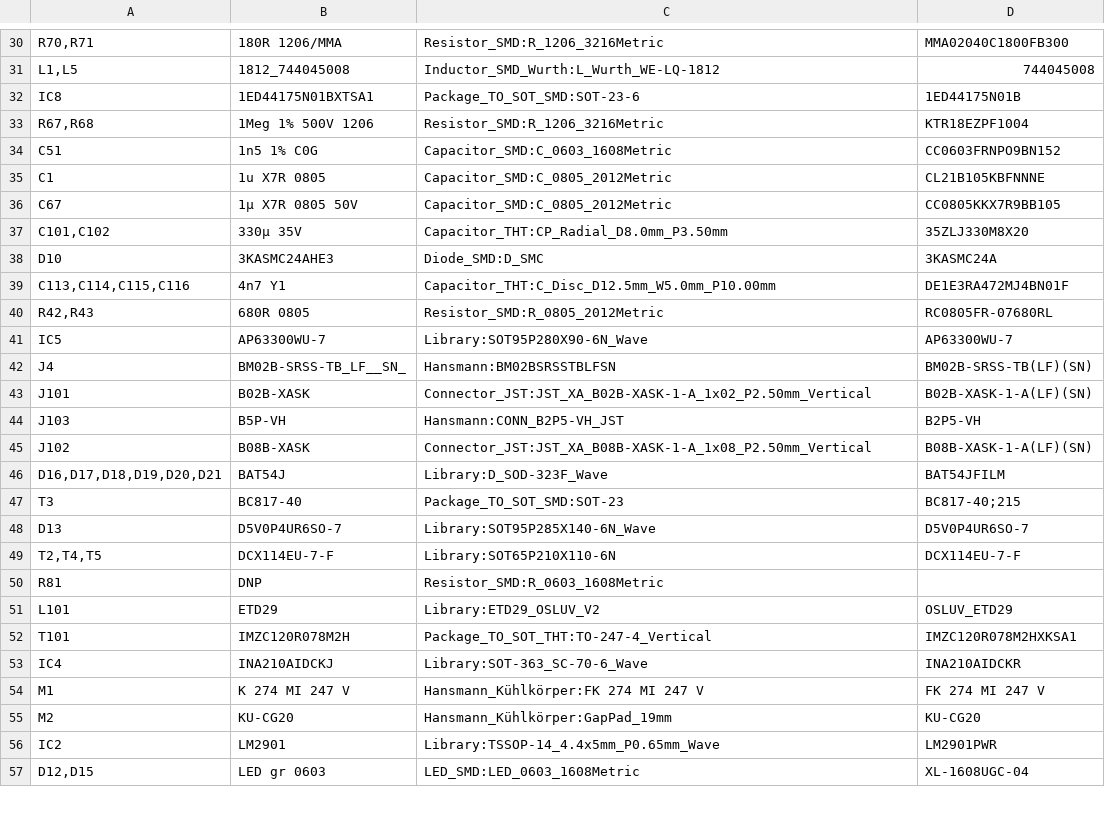
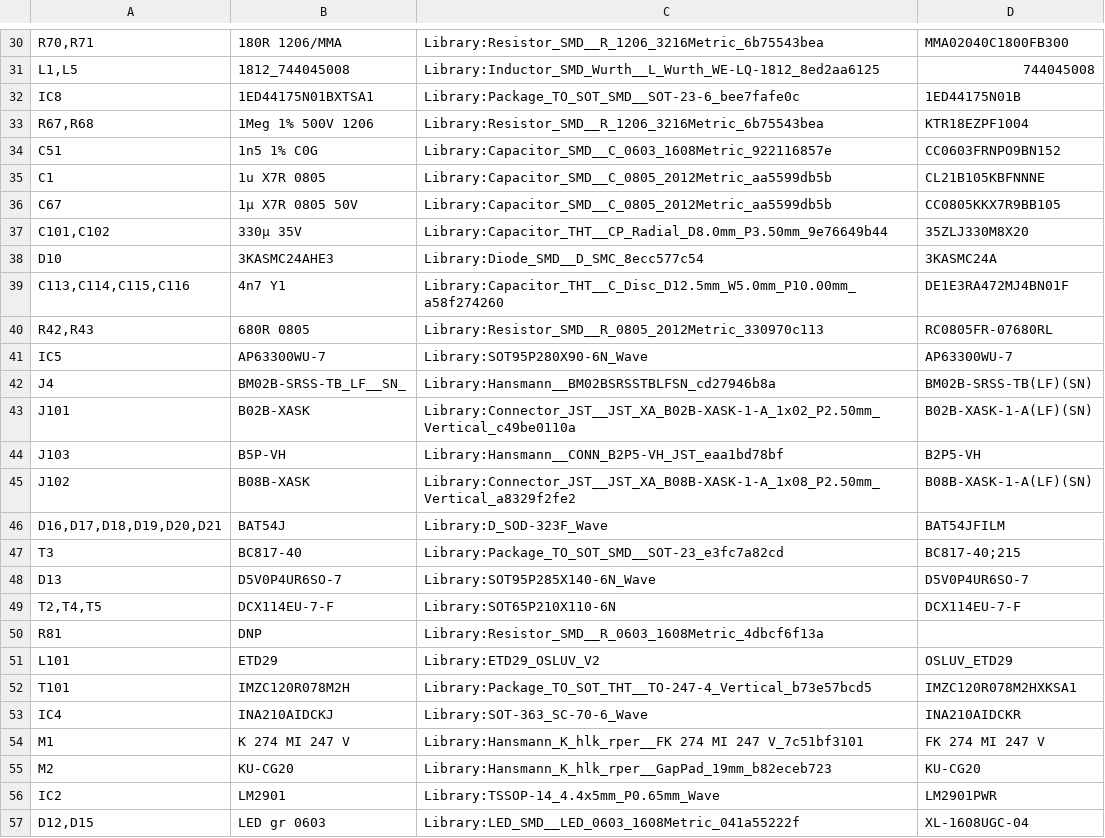
Before and after one commit to OSLUV/OpenExcimer-Hardware, a CSV file: output/Aerolamp_Powersupply_bom.csv, drawn as a sheet; only a part is shown, gaps mark what is left out; the diff covers the shown part only.

```diff
--- a/output/Aerolamp_Powersupply_bom.csv
+++ b/output/Aerolamp_Powersupply_bom.csv
@@ -30,28 +30,28 @@
-"R70,R71","180R 1206/MMA","Resistor_SMD:R_1206_3216Metric","MMA02040C1800FB300 "
-"L1,L5","1812_744045008","Inductor_SMD_Wurth:L_Wurth_WE-LQ-1812","744045008 "
-"IC8","1ED44175N01BXTSA1","Package_TO_SOT_SMD:SOT-23-6","1ED44175N01B "
-"R67,R68","1Meg 1% 500V 1206","Resistor_SMD:R_1206_3216Metric","KTR18EZPF1004 "
-"C51","1n5 1% C0G","Capacitor_SMD:C_0603_1608Metric","CC0603FRNPO9BN152"
-"C1","1u X7R 0805","Capacitor_SMD:C_0805_2012Metric","CL21B105KBFNNNE "
-"C67","1µ X7R 0805 50V","Capacitor_SMD:C_0805_2012Metric","CC0805KKX7R9BB105"
-"C101,C102","330µ 35V","Capacitor_THT:CP_Radial_D8.0mm_P3.50mm","35ZLJ330M8X20 "
-"D10","3KASMC24AHE3","Diode_SMD:D_SMC","3KASMC24A "
-"C113,C114,C115,C116","4n7 Y1","Capacitor_THT:C_Disc_D12.5mm_W5.0mm_P10.00mm"," DE1E3RA472MJ4BN01F "
-"R42,R43","680R 0805","Resistor_SMD:R_0805_2012Metric","RC0805FR-07680RL "
+"R70,R71","180R 1206/MMA","Library:Resistor_SMD__R_1206_3216Metric_6b75543bea","MMA02040C1800FB300 "
+"L1,L5","1812_744045008","Library:Inductor_SMD_Wurth__L_Wurth_WE-LQ-1812_8ed2aa6125","744045008 "
+"IC8","1ED44175N01BXTSA1","Library:Package_TO_SOT_SMD__SOT-23-6_bee7fafe0c","1ED44175N01B "
+"R67,R68","1Meg 1% 500V 1206","Library:Resistor_SMD__R_1206_3216Metric_6b75543bea","KTR18EZPF1004 "
+"C51","1n5 1% C0G","Library:Capacitor_SMD__C_0603_1608Metric_922116857e","CC0603FRNPO9BN152"
+"C1","1u X7R 0805","Library:Capacitor_SMD__C_0805_2012Metric_aa5599db5b","CL21B105KBFNNNE "
+"C67","1µ X7R 0805 50V","Library:Capacitor_SMD__C_0805_2012Metric_aa5599db5b","CC0805KKX7R9BB105"
+"C101,C102","330µ 35V","Library:Capacitor_THT__CP_Radial_D8.0mm_P3.50mm_9e76649b44","35ZLJ330M8X20 "
+"D10","3KASMC24AHE3","Library:Diode_SMD__D_SMC_8ecc577c54","3KASMC24A "
+"C113,C114,C115,C116","4n7 Y1","Library:Capacitor_THT__C_Disc_D12.5mm_W5.0mm_P10.00mm_a58f274260"," DE1E3RA472MJ4BN01F "
+"R42,R43","680R 0805","Library:Resistor_SMD__R_0805_2012Metric_330970c113","RC0805FR-07680RL "
 "IC5","AP63300WU-7","Library:SOT95P280X90-6N_Wave","AP63300WU-7 "
-"J4","BM02B-SRSS-TB_LF__SN_","Hansmann:BM02BSRSSTBLFSN","BM02B-SRSS-TB(LF)(SN) "
-"J101","B02B-XASK","Connector_JST:JST_XA_B02B-XASK-1-A_1x02_P2.50mm_Vertical","B02B-XASK-1-A(LF)(SN)"
-"J103","B5P-VH","Hansmann:CONN_B2P5-VH_JST","B2P5-VH "
-"J102","B08B-XASK","Connector_JST:JST_XA_B08B-XASK-1-A_1x08_P2.50mm_Vertical","B08B-XASK-1-A(LF)(SN) "
+"J4","BM02B-SRSS-TB_LF__SN_","Library:Hansmann__BM02BSRSSTBLFSN_cd27946b8a","BM02B-SRSS-TB(LF)(SN) "
+"J101","B02B-XASK","Library:Connector_JST__JST_XA_B02B-XASK-1-A_1x02_P2.50mm_Vertical_c49be0110a","B02B-XASK-1-A(LF)(SN)"
+"J103","B5P-VH","Library:Hansmann__CONN_B2P5-VH_JST_eaa1bd78bf","B2P5-VH "
+"J102","B08B-XASK","Library:Connector_JST__JST_XA_B08B-XASK-1-A_1x08_P2.50mm_Vertical_a8329f2fe2","B08B-XASK-1-A(LF)(SN) "
 "D16,D17,D18,D19,D20,D21","BAT54J","Library:D_SOD-323F_Wave","BAT54JFILM "
-"T3","BC817-40","Package_TO_SOT_SMD:SOT-23","BC817-40;215 "
+"T3","BC817-40","Library:Package_TO_SOT_SMD__SOT-23_e3fc7a82cd","BC817-40;215 "
 "D13","D5V0P4UR6SO-7","Library:SOT95P285X140-6N_Wave","D5V0P4UR6SO-7 "
 "T2,T4,T5","DCX114EU-7-F","Library:SOT65P210X110-6N","DCX114EU-7-F "
-"R81","DNP","Resistor_SMD:R_0603_1608Metric",""
+"R81","DNP","Library:Resistor_SMD__R_0603_1608Metric_4dbcf6f13a",""
 "L101","ETD29","Library:ETD29_OSLUV_V2","OSLUV_ETD29"
-"T101","IMZC120R078M2H","Package_TO_SOT_THT:TO-247-4_Vertical","IMZC120R078M2HXKSA1 "
+"T101","IMZC120R078M2H","Library:Package_TO_SOT_THT__TO-247-4_Vertical_b73e57bcd5","IMZC120R078M2HXKSA1 "
 "IC4","INA210AIDCKJ","Library:SOT-363_SC-70-6_Wave","INA210AIDCKR "
-"M1","K 274 MI 247 V","Hansmann_Kühlkörper:FK 274 MI 247 V","FK 274 MI 247 V "
-"M2","KU-CG20","Hansmann_Kühlkörper:GapPad_19mm","KU-CG20 "
+"M1","K 274 MI 247 V","Library:Hansmann_K_hlk_rper__FK 274 MI 247 V_7c51bf3101","FK 274 MI 247 V "
+"M2","KU-CG20","Library:Hansmann_K_hlk_rper__GapPad_19mm_b82eceb723","KU-CG20 "
 "IC2","LM2901","Library:TSSOP-14_4.4x5mm_P0.65mm_Wave","LM2901PWR "
-"D12,D15","LED gr 0603","LED_SMD:LED_0603_1608Metric","XL-1608UGC-04 "
+"D12,D15","LED gr 0603","Library:LED_SMD__LED_0603_1608Metric_041a55222f","XL-1608UGC-04 "
```
Also changed, not shown: 31 edited cells elsewhere in this file, 22 other files.
